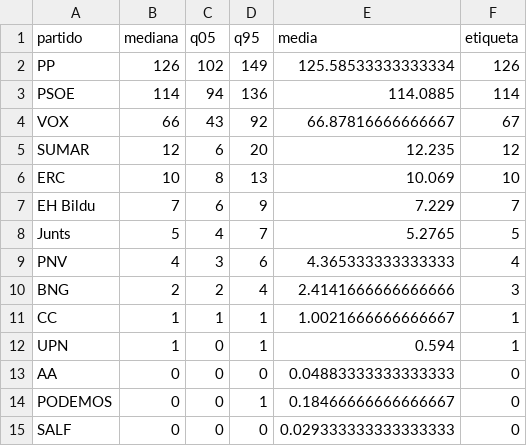
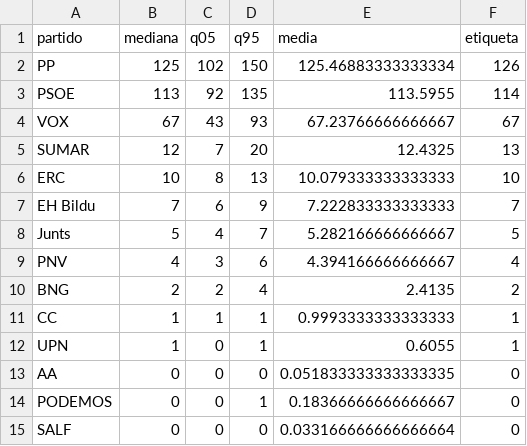
Before and after one commit to joscani/blog_quarto, a CSV file: 2026/10/full-bayesian/vivo/conjunto_escanos.csv, drawn as a sheet.

```diff
--- a/2026/10/full-bayesian/vivo/conjunto_escanos.csv
+++ b/2026/10/full-bayesian/vivo/conjunto_escanos.csv
@@ -1,15 +1,15 @@
 partido,mediana,q05,q95,media,etiqueta
-PP,126,102,149,125.58533333333334,126
-PSOE,114,94,136,114.0885,114
-VOX,66,43,92,66.87816666666667,67
-SUMAR,12,6,20,12.235,12
-ERC,10,8,13,10.069,10
-EH Bildu,7,6,9,7.229,7
-Junts,5,4,7,5.2765,5
-PNV,4,3,6,4.365333333333333,4
-BNG,2,2,4,2.4141666666666666,3
-CC,1,1,1,1.0021666666666667,1
-UPN,1,0,1,0.594,1
-AA,0,0,0,0.04883333333333333,0
-PODEMOS,0,0,1,0.18466666666666667,0
-SALF,0,0,0,0.029333333333333333,0
+PP,125,102,150,125.46883333333334,126
+PSOE,113,92,135,113.5955,114
+VOX,67,43,93,67.23766666666667,67
+SUMAR,12,7,20,12.4325,13
+ERC,10,8,13,10.079333333333333,10
+EH Bildu,7,6,9,7.222833333333333,7
+Junts,5,4,7,5.282166666666667,5
+PNV,4,3,6,4.394166666666667,4
+BNG,2,2,4,2.4135,2
+CC,1,1,1,0.9993333333333333,1
+UPN,1,0,1,0.6055,1
+AA,0,0,0,0.051833333333333335,0
+PODEMOS,0,0,1,0.18366666666666667,0
+SALF,0,0,0,0.033166666666666664,0
```
Also changed, not shown: 2026/10/full-bayesian/vivo/conjunto_parametros.csv, 2026/10/full-bayesian/vivo/conjunto_sin_error.csv, 23 other files.
